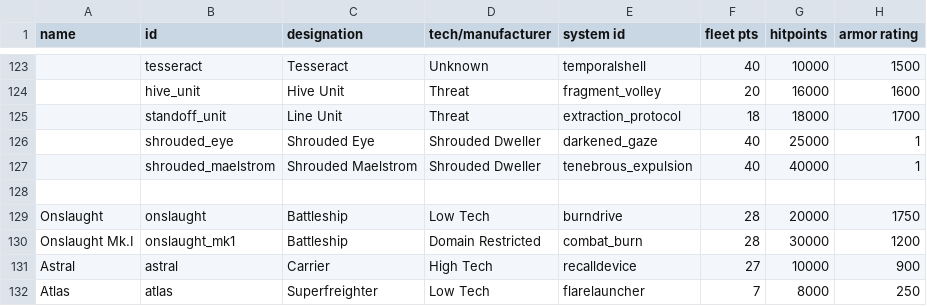
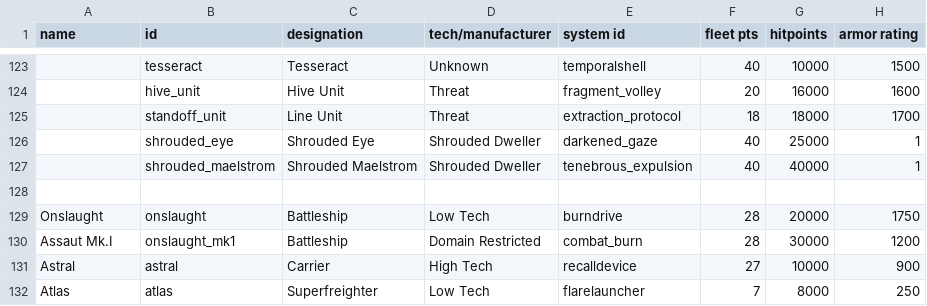
Before and after one commit to mipsou/starsector_lang_pack_fr, a CSV file: data/hulls/ship_data.csv, drawn as a sheet; only a part is shown, gaps mark what is left out; the diff names each change by its address in the sheet, - before the commit and + after, or states it on an @@ line.

```diff
--- a/data/hulls/ship_data.csv
+++ b/data/hulls/ship_data.csv
-A130 (name): Onslaught Mk.I
+A130 (name): Assaut Mk.I
```
Also changed, not shown: data/hullmods/hull_mods.csv, data/shipsystems/ship_systems.csv, 17 other files.
